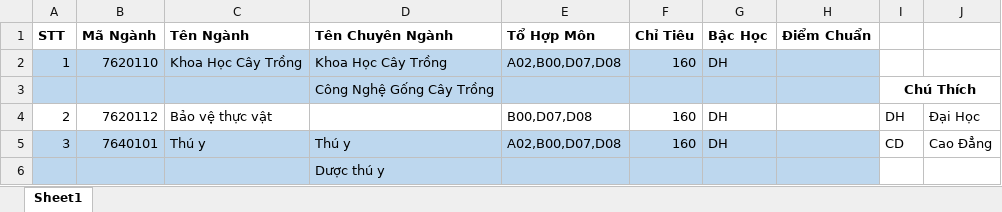
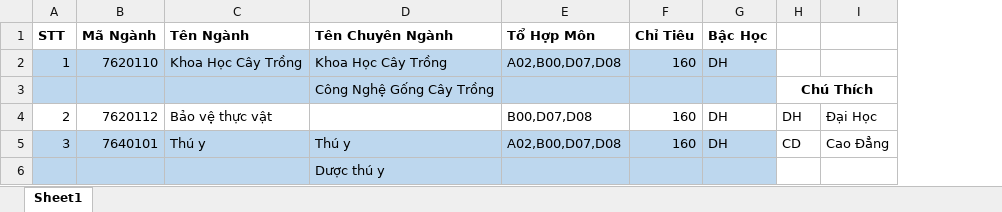
Before and after one commit to cvphat4796/NienLuanCNTT, an Excel workbook: public/files/FileMauThemNganh.xlsx, sheet Sheet1, drawn as a sheet; values as stored, in another font and other column widths than the file's, no borders; the diff names each change by its address in the sheet, - before the commit and + after, or states it on an @@ line.

```diff
--- a/public/files/FileMauThemNganh.xlsx (sheet Sheet1)
+++ b/public/files/FileMauThemNganh.xlsx (sheet Sheet1)
-column H (Điểm Chuẩn), empty
```
Also changed, not shown: 19 other files.
